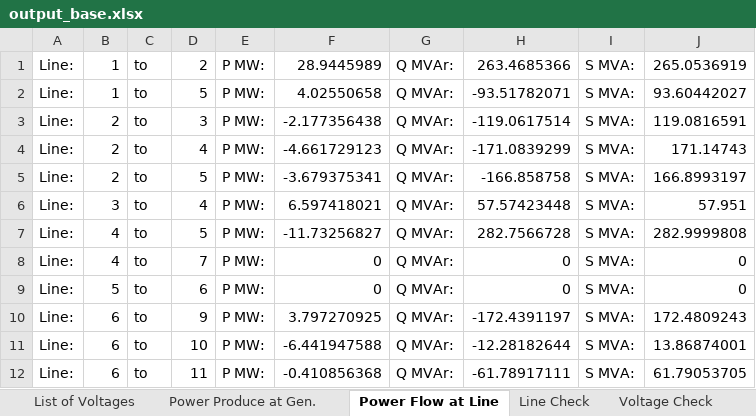
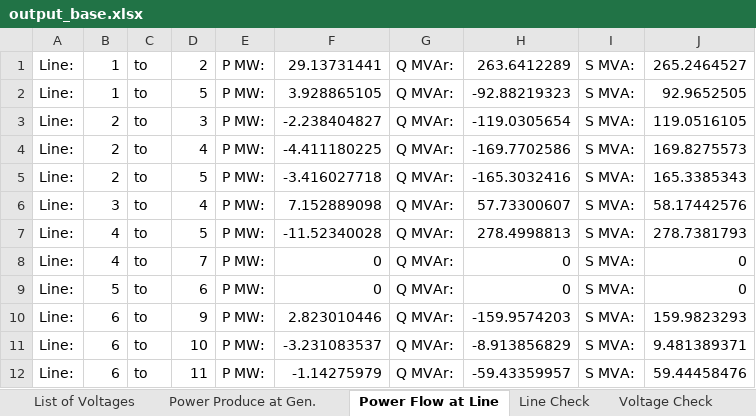
Before and after one commit to ajbuckingham00/EE454-Project, an Excel workbook: output_base.xlsx, sheet Power Flow at Line, drawn as a sheet; only a part is shown; values as stored, in another font and other column widths than the file's, no borders; the diff covers the shown part only; the diff names each change by its address in the sheet, - before the commit and + after, or states it on an @@ line.

```diff
--- a/output_base.xlsx (sheet Power Flow at Line)
+++ b/output_base.xlsx (sheet Power Flow at Line)
-F1: 28.9445989
+F1: 29.13731441
-H1: 263.4685366
+H1: 263.6412289
-J1: 265.0536919
+J1: 265.2464527
-F2: 4.02550658
+F2: 3.928865105
-H2: -93.51782071
+H2: -92.88219323
-J2: 93.60442027
+J2: 92.9652505
-F3: -2.177356438
+F3: -2.238404827
-H3: -119.0617514
+H3: -119.0305654
-J3: 119.0816591
+J3: 119.0516105
-F4: -4.661729123
+F4: -4.411180225
-H4: -171.0839299
+H4: -169.7702586
-J4: 171.14743
+J4: 169.8275573
-F5: -3.679375341
+F5: -3.416027718
-H5: -166.858758
+H5: -165.3032416
-J5: 166.8993197
+J5: 165.3385343
-F6: 6.597418021
+F6: 7.152889098
-H6: 57.57423448
+H6: 57.73300607
-J6: 57.951
+J6: 58.17442576
-F7: -11.73256827
+F7: -11.52340028
-H7: 282.7566728
+H7: 278.4998813
-J7: 282.9999808
+J7: 278.7381793
-F10: 3.797270925
+F10: 2.823010446
-H10: -172.4391197
+H10: -159.9574203
-J10: 172.4809243
+J10: 159.9823293
-F11: -6.441947588
+F11: -3.231083537
-H11: -12.28182644
+H11: -8.913856829
-J11: 13.86874001
+J11: 9.481389371
-F12: -0.410856368
+F12: -1.14275979
-H12: -61.78917111
+H12: -59.43359957
-J12: 61.79053705
+J12: 59.44458476
```
Also changed, not shown: 15 edited cells elsewhere in this sheet, sheet Power Produce at Gen., sheet List of Voltages, sheet Voltage Check, 2 other files.
